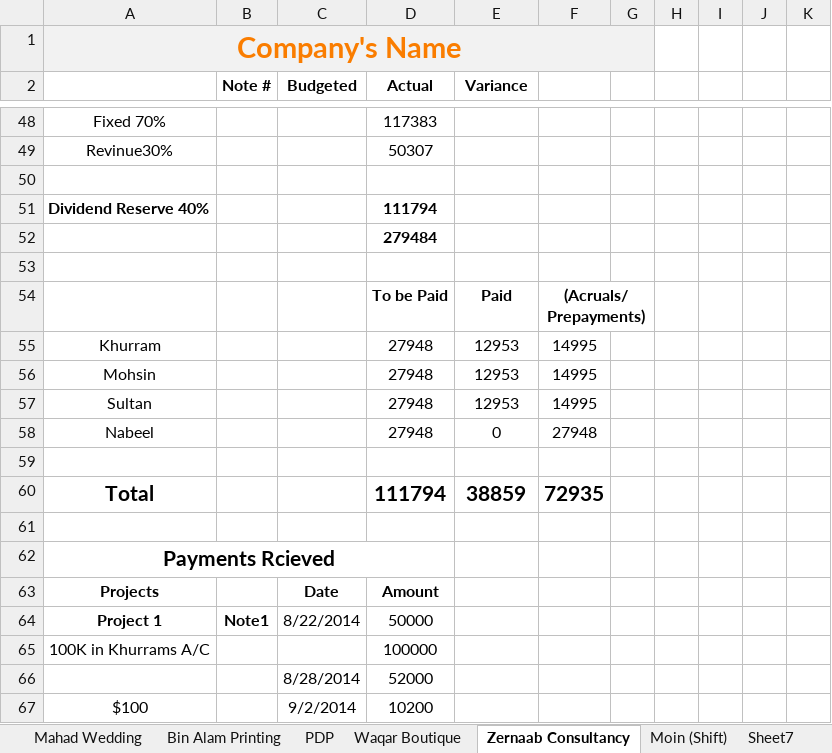
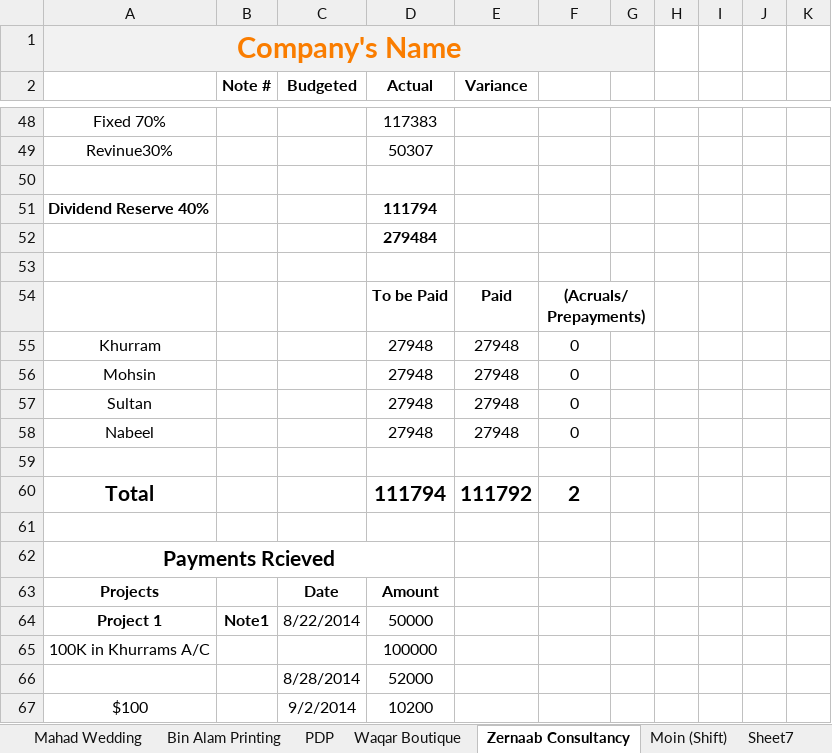
Before and after one commit to KSM-Photo/KSM, an Excel workbook: Financial Accounts/KSM Media Hut Financials.xlsx, sheet Zernaab Consultancy, drawn as a sheet; only a part is shown, gaps mark what is left out; values as stored, in another font and other column widths than the file's, no borders; charts and pictures and conditional formats not drawn; the diff names each change by its address in the sheet, - before the commit and + after, or states it on an @@ line.

```diff
--- a/Financial Accounts/KSM Media Hut Financials.xlsx (sheet Zernaab Consultancy)
+++ b/Financial Accounts/KSM Media Hut Financials.xlsx (sheet Zernaab Consultancy)
-E55:E57 (Variance): 12953
+E55:E57 (Variance): 27948
-F55:F57: 14995
+F55:F57: 0
-E58 (Variance): 0
+E58 (Variance): 27948
-F58: 27948
+F58: 0
-E60 (Variance): 38859
+E60 (Variance): 111792
-F60: 72935
+F60: 2
```
Also changed, not shown: sheet Moin (Shift), sheet Aggregate, sheet PDP.
